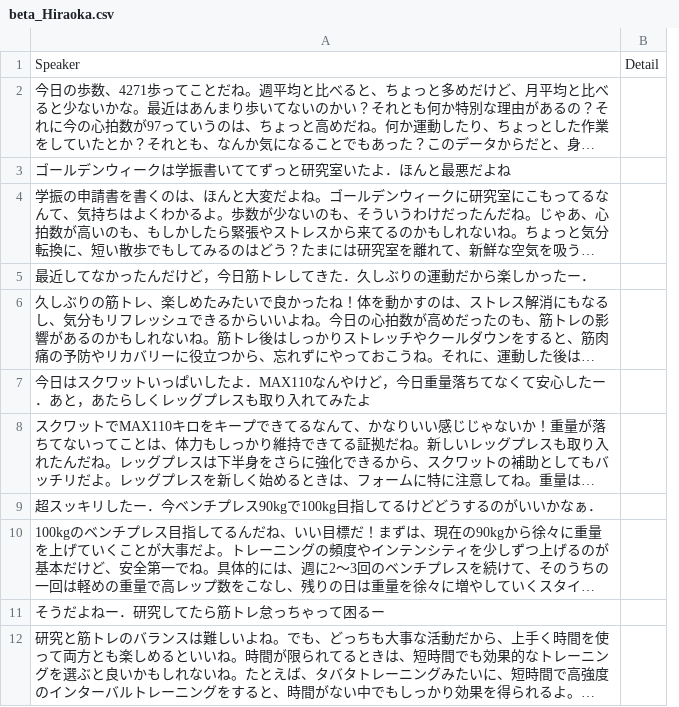
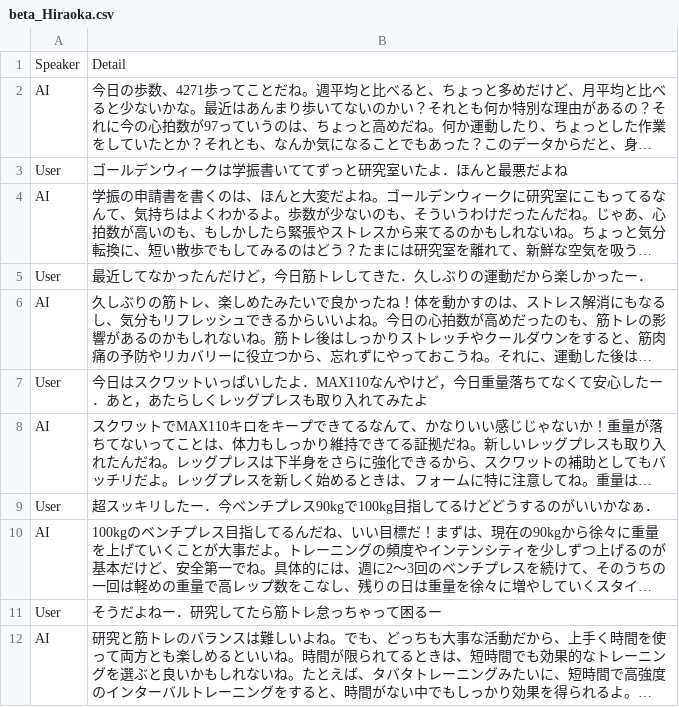
Before and after one commit to john-ichigogasuki/Analytics, a CSV file: TalkData/beta_Hiraoka.csv, drawn as a sheet; long unchanged cells end in …; removed rows and columns are numbered as before the commit, all else as after; the diff names each change by its address in the sheet, - before the commit and + after, or states it on an @@ line.

Commit message:
Changed hiraoka data

```diff
--- a/TalkData/beta_Hiraoka.csv
+++ b/TalkData/beta_Hiraoka.csv
+column A, rows 1-12: Speaker | AI | User | AI | User | AI | User | AI | User | AI | User | AI
-column B, row 1: Detail
-B1: Speaker
+B1: Detail
```
